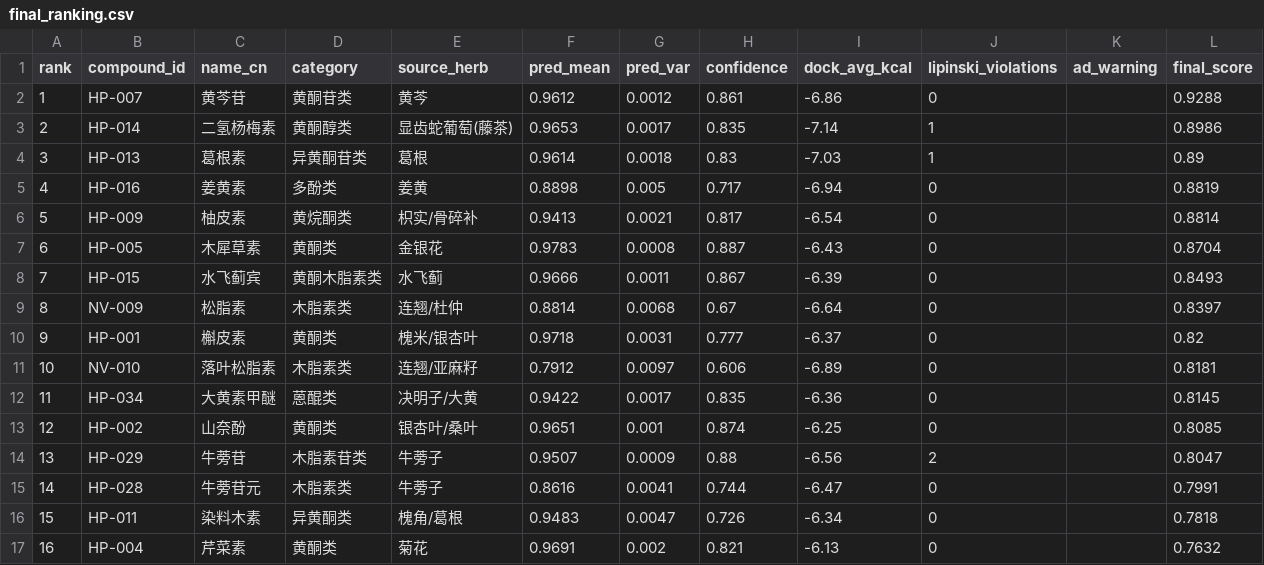
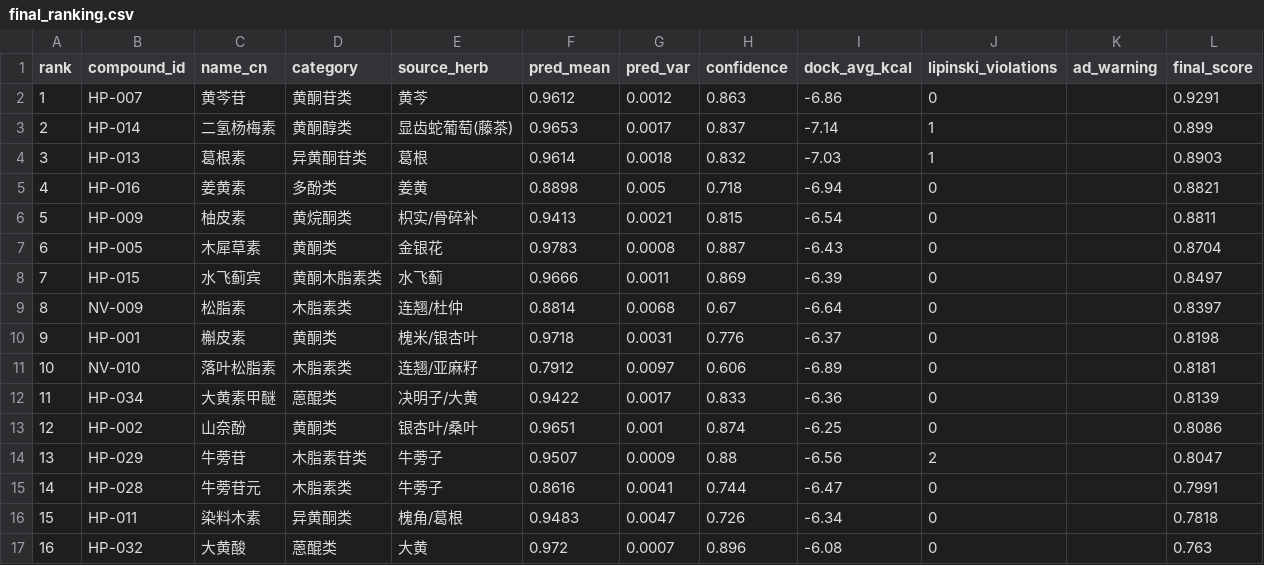
Before and after one commit to wang13236614835-cmyk/hepato-gnn-screening, a CSV file: results/rankings/final_ranking.csv, drawn as a sheet; only a part is shown; the diff covers the shown part only.

```diff
--- a/results/rankings/final_ranking.csv
+++ b/results/rankings/final_ranking.csv
@@ -1,14 +1,14 @@
 rank,compound_id,name_cn,category,source_herb,pred_mean,pred_var,confidence,dock_avg_kcal,lipinski_violations,ad_warning,final_score
-1,HP-007,黄芩苷,黄酮苷类,黄芩,0.9612,0.0012,0.861,-6.86,0,,0.9288
-2,HP-014,二氢杨梅素,黄酮醇类,显齿蛇葡萄(藤茶),0.9653,0.0017,0.835,-7.14,1,,0.8986
-3,HP-013,葛根素,异黄酮苷类,葛根,0.9614,0.0018,0.83,-7.03,1,,0.89
-4,HP-016,姜黄素,多酚类,姜黄,0.8898,0.005,0.717,-6.94,0,,0.8819
-5,HP-009,柚皮素,黄烷酮类,枳实/骨碎补,0.9413,0.0021,0.817,-6.54,0,,0.8814
+1,HP-007,黄芩苷,黄酮苷类,黄芩,0.9612,0.0012,0.863,-6.86,0,,0.9291
+2,HP-014,二氢杨梅素,黄酮醇类,显齿蛇葡萄(藤茶),0.9653,0.0017,0.837,-7.14,1,,0.899
+3,HP-013,葛根素,异黄酮苷类,葛根,0.9614,0.0018,0.832,-7.03,1,,0.8903
+4,HP-016,姜黄素,多酚类,姜黄,0.8898,0.005,0.718,-6.94,0,,0.8821
+5,HP-009,柚皮素,黄烷酮类,枳实/骨碎补,0.9413,0.0021,0.815,-6.54,0,,0.8811
 6,HP-005,木犀草素,黄酮类,金银花,0.9783,0.0008,0.887,-6.43,0,,0.8704
-7,HP-015,水飞蓟宾,黄酮木脂素类,水飞蓟,0.9666,0.0011,0.867,-6.39,0,,0.8493
+7,HP-015,水飞蓟宾,黄酮木脂素类,水飞蓟,0.9666,0.0011,0.869,-6.39,0,,0.8497
 8,NV-009,松脂素,木脂素类,连翘/杜仲,0.8814,0.0068,0.67,-6.64,0,,0.8397
-9,HP-001,槲皮素,黄酮类,槐米/银杏叶,0.9718,0.0031,0.777,-6.37,0,,0.82
+9,HP-001,槲皮素,黄酮类,槐米/银杏叶,0.9718,0.0031,0.776,-6.37,0,,0.8198
 10,NV-010,落叶松脂素,木脂素类,连翘/亚麻籽,0.7912,0.0097,0.606,-6.89,0,,0.8181
-11,HP-034,大黄素甲醚,蒽醌类,决明子/大黄,0.9422,0.0017,0.835,-6.36,0,,0.8145
-12,HP-002,山奈酚,黄酮类,银杏叶/桑叶,0.9651,0.001,0.874,-6.25,0,,0.8085
+11,HP-034,大黄素甲醚,蒽醌类,决明子/大黄,0.9422,0.0017,0.833,-6.36,0,,0.8139
+12,HP-002,山奈酚,黄酮类,银杏叶/桑叶,0.9651,0.001,0.874,-6.25,0,,0.8086
 13,HP-029,牛蒡苷,木脂素苷类,牛蒡子,0.9507,0.0009,0.88,-6.56,2,,0.8047
@@ -16,2 +16,2 @@ rank,compound_id,name_cn,category,source_herb,pred_mean,pred_var,confidence,dock
 15,HP-011,染料木素,异黄酮类,槐角/葛根,0.9483,0.0047,0.726,-6.34,0,,0.7818
-16,HP-004,芹菜素,黄酮类,菊花,0.9691,0.002,0.821,-6.13,0,,0.7632
+16,HP-032,大黄酸,蒽醌类,大黄,0.972,0.0007,0.896,-6.08,0,,0.763
```
Also changed, not shown: 1 added row, 1 removed row and 56 edited cells elsewhere in this file, results/predictions/fullpool_predictions.csv, results/predictions/test_predictions.csv, 13 other files.
